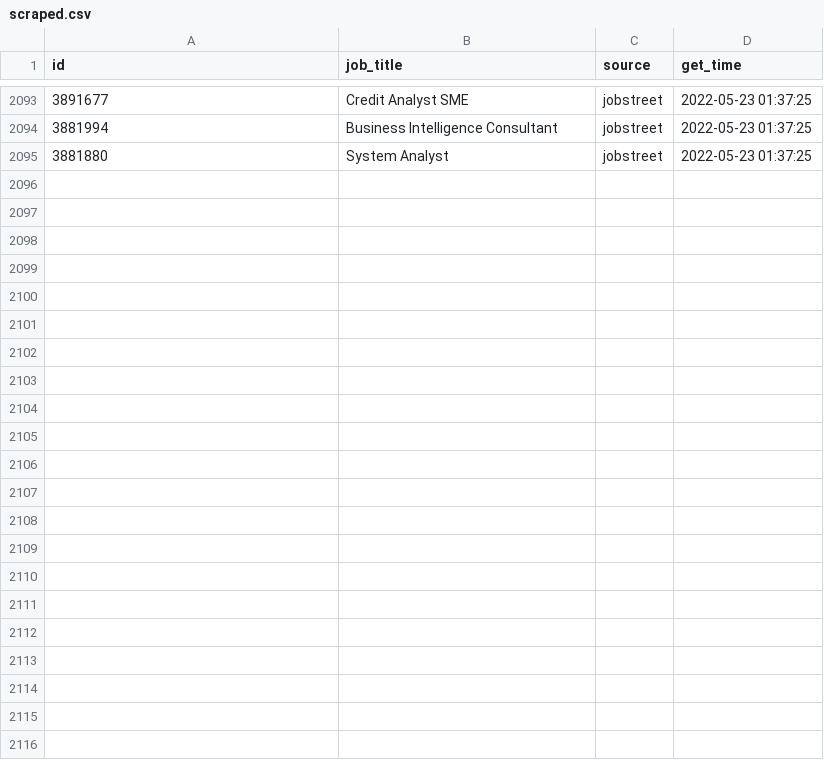
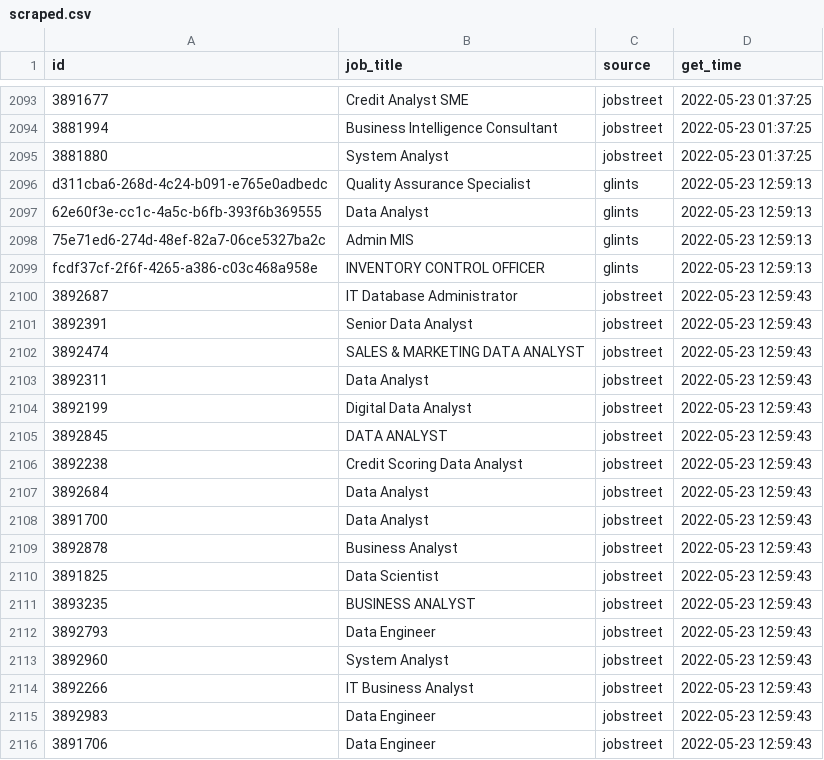
Before and after one commit to akherlan/jobvacancy, a CSV file: output/scraped.csv, drawn as a sheet; only a part is shown, gaps mark what is left out; the diff names each change by its address in the sheet, - before the commit and + after, or states it on an @@ line.

```diff
--- a/output/scraped.csv
+++ b/output/scraped.csv
+row 2096: d311cba6-268d-4c24-b091-e765e0adbedc | Quality Assurance Specialist | glints | 2022-05-23 12:59:13
+row 2097: 62e60f3e-cc1c-4a5c-b6fb-393f6b369555 | Data Analyst | glints | 2022-05-23 12:59:13
+row 2098: 75e71ed6-274d-48ef-82a7-06ce5327ba2c | Admin MIS | glints | 2022-05-23 12:59:13
+row 2099: fcdf37cf-2f6f-4265-a386-c03c468a958e | INVENTORY CONTROL OFFICER | glints | 2022-05-23 12:59:13
+row 2100: 3892687 | IT Database Administrator | jobstreet | 2022-05-23 12:59:43
+row 2101: 3892391 | Senior Data Analyst | jobstreet | 2022-05-23 12:59:43
+row 2102: 3892474 | SALES & MARKETING DATA ANALYST | jobstreet | 2022-05-23 12:59:43
+row 2103: 3892311 | Data Analyst | jobstreet | 2022-05-23 12:59:43
+row 2104: 3892199 | Digital Data Analyst | jobstreet | 2022-05-23 12:59:43
+row 2105: 3892845 | DATA ANALYST | jobstreet | 2022-05-23 12:59:43
+row 2106: 3892238 | Credit Scoring Data Analyst | jobstreet | 2022-05-23 12:59:43
+row 2107: 3892684 | Data Analyst | jobstreet | 2022-05-23 12:59:43
+row 2108: 3891700 | Data Analyst | jobstreet | 2022-05-23 12:59:43
+row 2109: 3892878 | Business Analyst | jobstreet | 2022-05-23 12:59:43
+row 2110: 3891825 | Data Scientist | jobstreet | 2022-05-23 12:59:43
+row 2111: 3893235 | BUSINESS ANALYST | jobstreet | 2022-05-23 12:59:43
+row 2112: 3892793 | Data Engineer | jobstreet | 2022-05-23 12:59:43
+row 2113: 3892960 | System Analyst | jobstreet | 2022-05-23 12:59:43
+row 2114: 3892266 | IT Business Analyst | jobstreet | 2022-05-23 12:59:43
+row 2115: 3892983 | Data Engineer | jobstreet | 2022-05-23 12:59:43
+row 2116: 3891706 | Data Engineer | jobstreet | 2022-05-23 12:59:43
```
Also changed, not shown: output/posted.csv.
